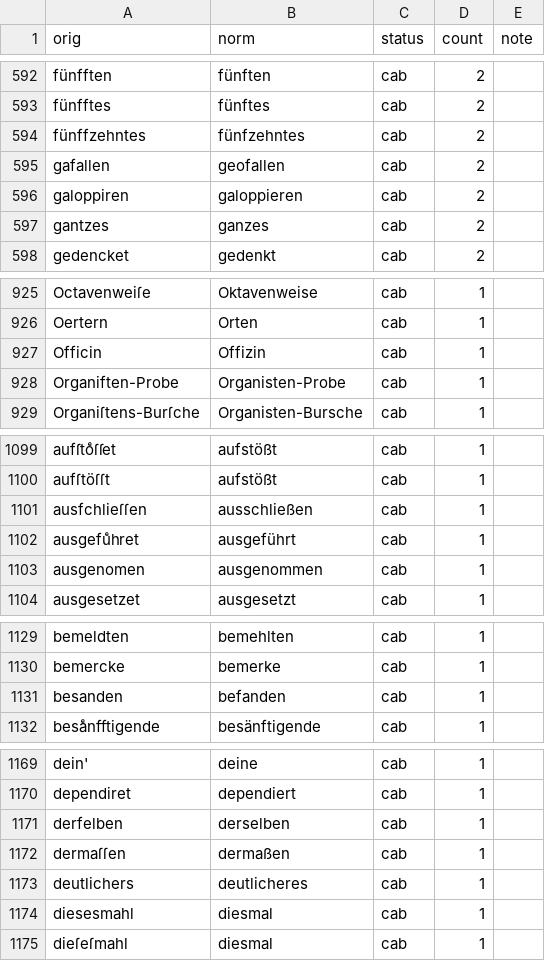
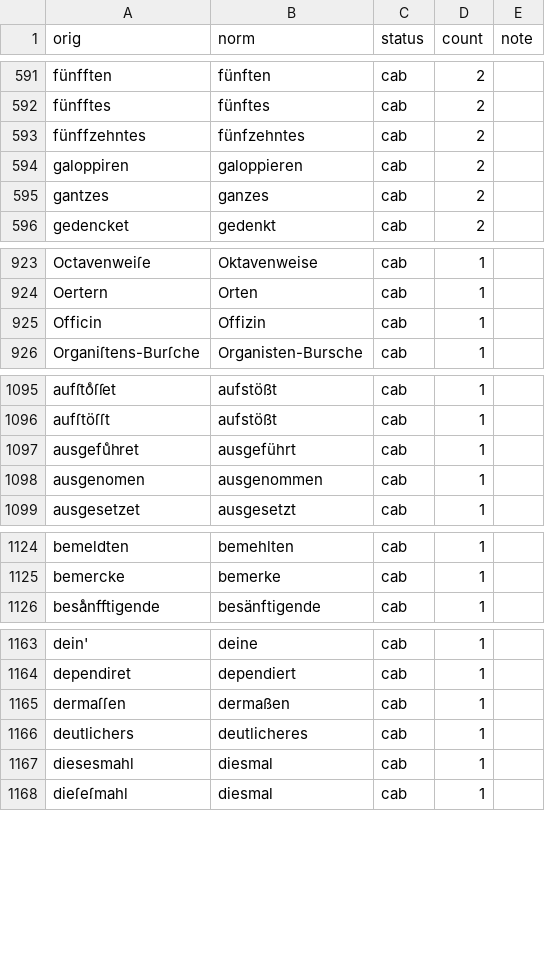
Before and after one commit to pfefferniels/probstuecke-data, a TSV file: normalisation/lexicon.tsv, drawn as a sheet; only a part is shown, gaps mark what is left out; the diff covers the shown part only.

```diff
--- a/normalisation/lexicon.tsv
+++ b/normalisation/lexicon.tsv
@@ -594,3 +593,2 @@ fünfftes	fünftes	cab	2
 fünffzehntes	fünfzehntes	cab	2	
-gafallen	geofallen	cab	2	
 galoppiren	galoppieren	cab	2	
@@ -927,3 +925,2 @@ Oertern	Orten	cab	1
 Officin	Offizin	cab	1	
-Organiften-Probe	Organisten-Probe	cab	1	
 Organiſtens-Burſche	Organisten-Bursche	cab	1	
@@ -1100,3 +1096,2 @@ aufſtoͤſſet	aufstößt	cab	1
 aufſtöſſt	aufstößt	cab	1	
-ausfchlieſſen	ausschließen	cab	1	
 ausgefuͤhret	ausgeführt	cab	1	
@@ -1130,3 +1125,2 @@ bemeldten	bemehlten	cab	1
 bemercke	bemerke	cab	1	
-besanden	befanden	cab	1	
 besaͤnfftigende	besänftigende	cab	1	
@@ -1170,3 +1164,2 @@ dein'	deine	cab	1
 dependiret	dependiert	cab	1	
-derfelben	derselben	cab	1	
 dermaſſen	dermaßen	cab	1	
```
Also changed, not shown: 1 added row and 11 removed rows elsewhere in this file, 13 other files.
